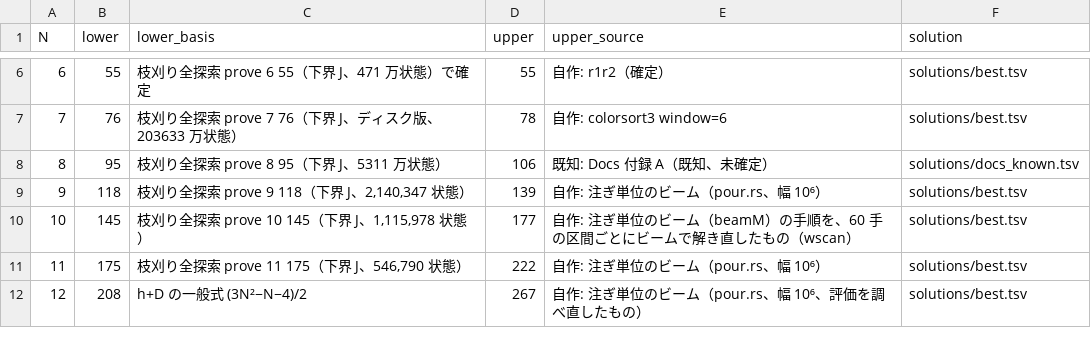
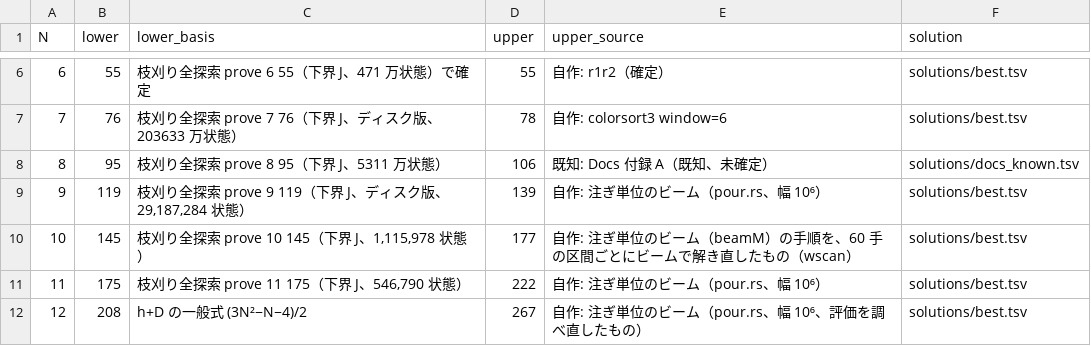
Before and after one commit to wand125/colorsort-transpose, a TSV file: bounds.tsv, drawn as a sheet; only a part is shown, gaps mark what is left out.

```diff
--- a/bounds.tsv
+++ b/bounds.tsv
@@ -8,3 +8,3 @@ N	lower	lower_basis	upper	upper_source	solution
 8	95	枝刈り全探索 prove 8 95（下界 J、5311 万状態）	106	既知: Docs 付録 A（既知、未確定）	solutions/docs_known.tsv
-9	118	枝刈り全探索 prove 9 118（下界 J、2,140,347 状態）	139	自作: 注ぎ単位のビーム（pour.rs、幅 10⁶）	solutions/best.tsv
+9	119	枝刈り全探索 prove 9 119（下界 J、ディスク版、29,187,284 状態）	139	自作: 注ぎ単位のビーム（pour.rs、幅 10⁶）	solutions/best.tsv
 10	145	枝刈り全探索 prove 10 145（下界 J、1,115,978 状態）	177	自作: 注ぎ単位のビーム（beamM）の手順を、60 手の区間ごとにビームで解き直したもの（wscan）	solutions/best.tsv
```
Also changed, not shown: 9 other files.
